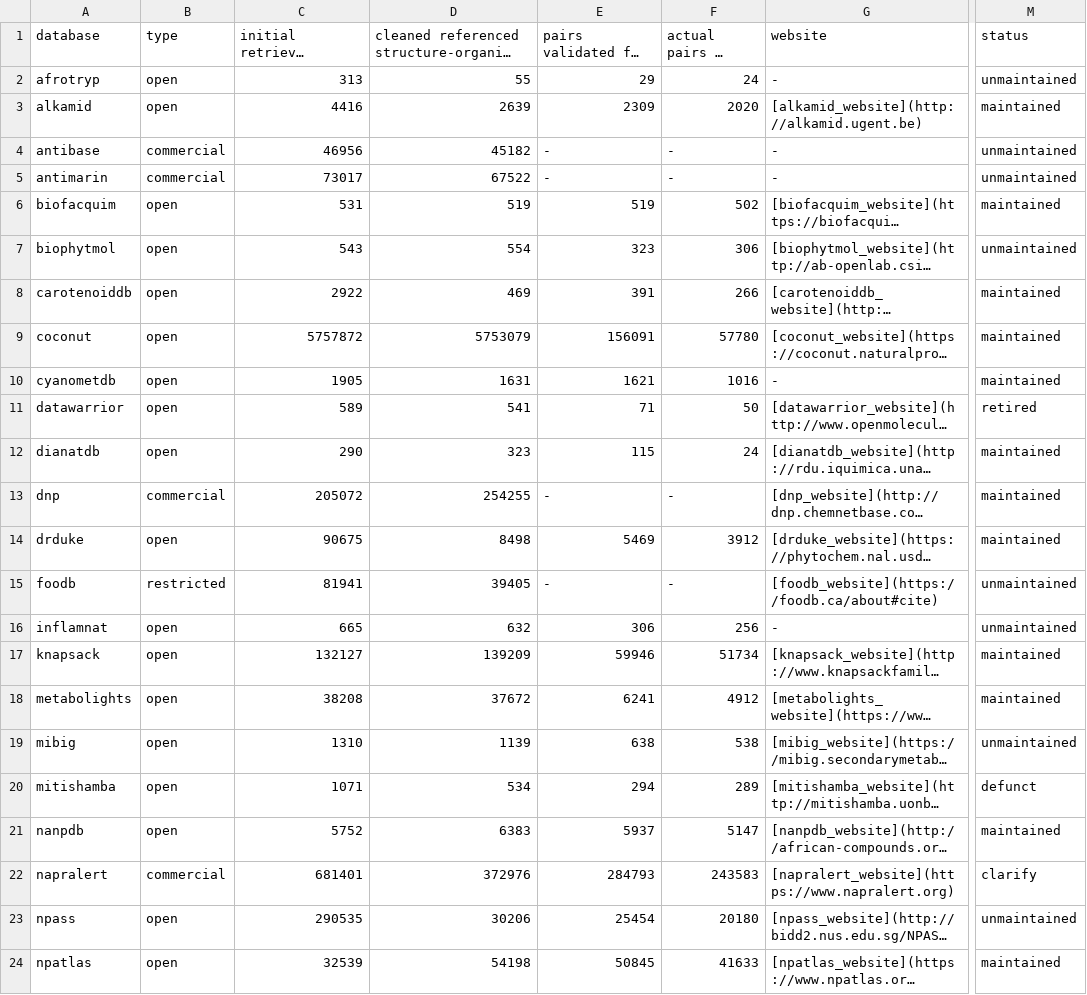
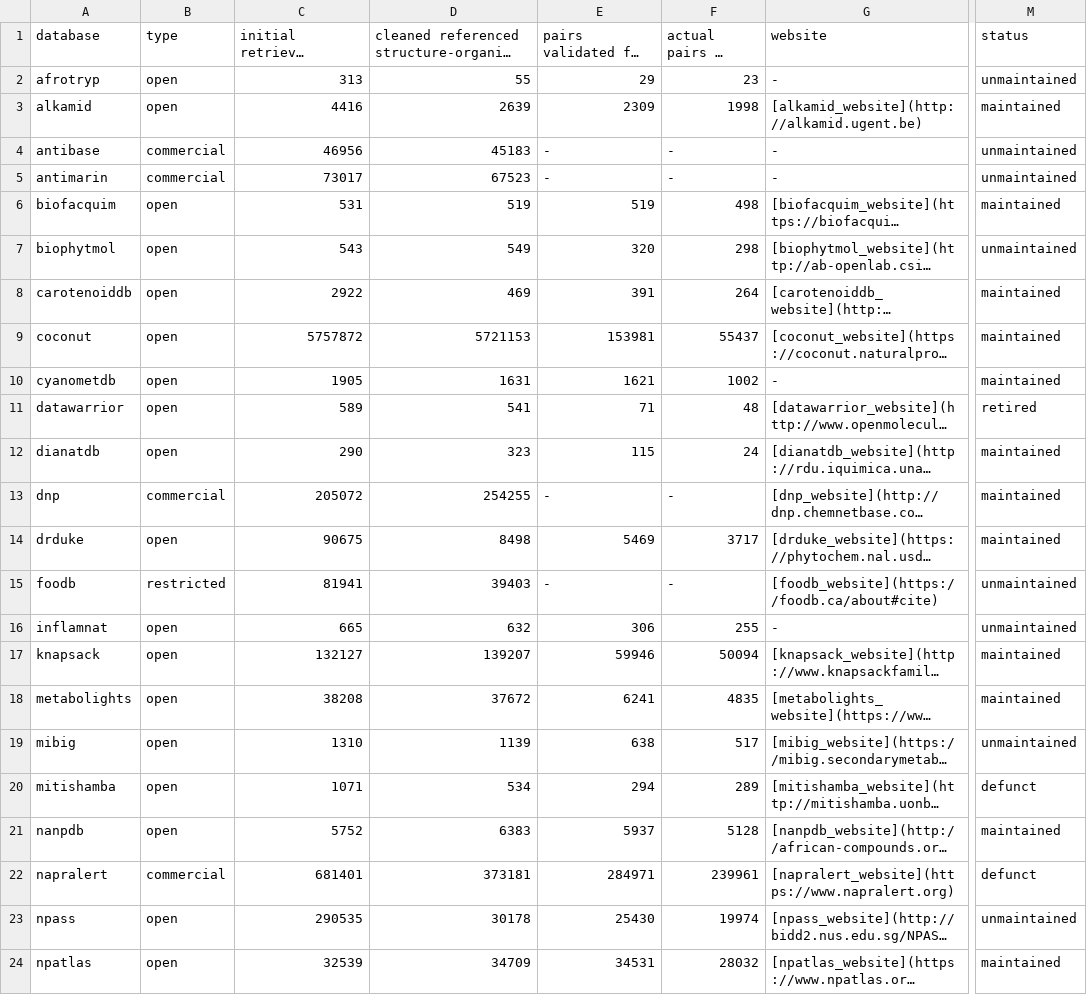
Before and after one commit to lotusnprod/lotus-processor, a CSV file: docs/dataset.csv, drawn as a sheet; only a part is shown, gaps mark what is left out; long unchanged cells end in …; the diff covers the shown part only; the diff names each change by its address in the sheet, - before the commit and + after, or states it on an @@ line.

Commit message:
adapting to new WD export on Zenodo

```diff
--- a/docs/dataset.csv
+++ b/docs/dataset.csv
-F2 (actual pairs on wikidata): 24
+F2 (actual pairs on wikidata): 23
-F3 (actual pairs on wikidata): 2020
+F3 (actual pairs on wikidata): 1998
-D4: 45182
+D4: 45183
-D5: 67522
+D5: 67523
-F6 (actual pairs on wikidata): 502
+F6 (actual pairs on wikidata): 498
-D7: 554
+D7: 549
-E7: 323
+E7: 320
-F7 (actual pairs on wikidata): 306
+F7 (actual pairs on wikidata): 298
-F8 (actual pairs on wikidata): 266
+F8 (actual pairs on wikidata): 264
-D9: 5753079
+D9: 5721153
-E9: 156091
+E9: 153981
-F9 (actual pairs on wikidata): 57780
+F9 (actual pairs on wikidata): 55437
-F10 (actual pairs on wikidata): 1016
+F10 (actual pairs on wikidata): 1002
-F11 (actual pairs on wikidata): 50
+F11 (actual pairs on wikidata): 48
-F14 (actual pairs on wikidata): 3912
+F14 (actual pairs on wikidata): 3717
-D15: 39405
+D15: 39403
-F16 (actual pairs on wikidata): 256
+F16 (actual pairs on wikidata): 255
-D17: 139209
+D17: 139207
-F17 (actual pairs on wikidata): 51734
+F17 (actual pairs on wikidata): 50094
-F18 (actual pairs on wikidata): 4912
+F18 (actual pairs on wikidata): 4835
-F19 (actual pairs on wikidata): 538
+F19 (actual pairs on wikidata): 517
-F21 (actual pairs on wikidata): 5147
+F21 (actual pairs on wikidata): 5128
-D22: 372976
+D22: 373181
-E22: 284793
+E22: 284971
-F22 (actual pairs on wikidata): 243583
+F22 (actual pairs on wikidata): 239961
-M22 (status): clarify
+M22 (status): defunct
-D23: 30206
+D23: 30178
-E23: 25454
+E23: 25430
-F23 (actual pairs on wikidata): 20180
+F23 (actual pairs on wikidata): 19974
-D24: 54198
+D24: 34709
-E24: 50845
+E24: 34531
-F24 (actual pairs on wikidata): 41633
+F24 (actual pairs on wikidata): 28032
```
Also changed, not shown: 29 edited cells elsewhere in this file, 2 other files.
